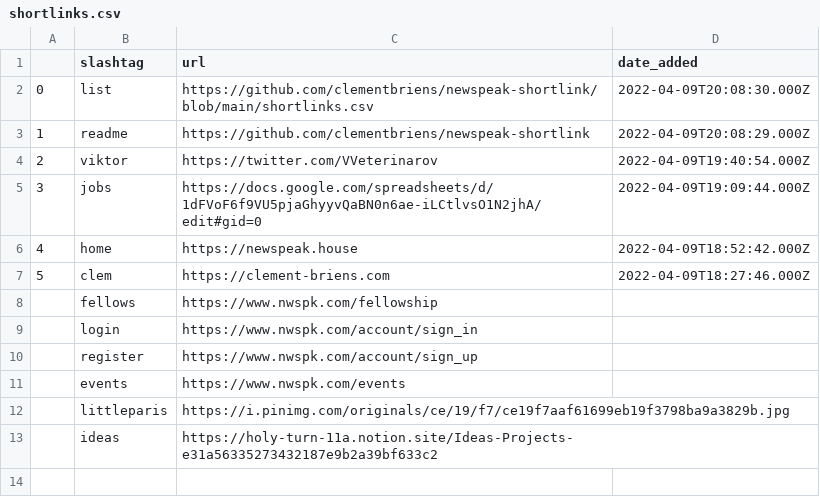
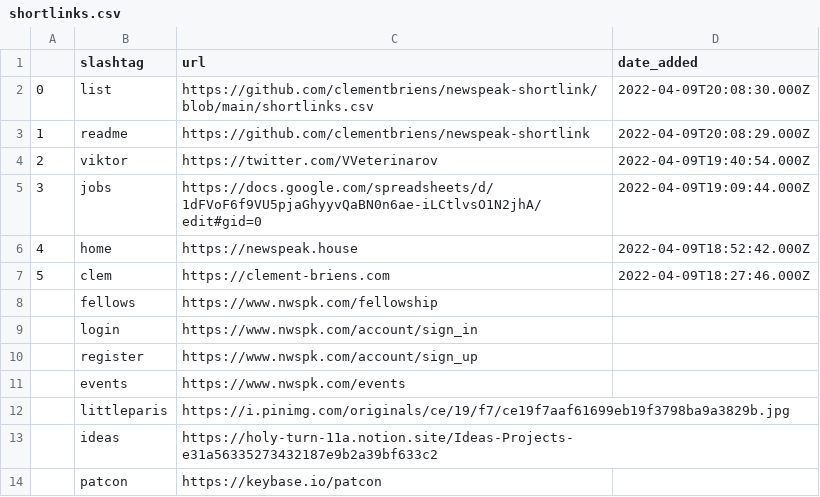
Before and after one commit to clementbriens/newspeak-shortlink, a CSV file: shortlinks.csv, drawn as a sheet; the diff names each change by its address in the sheet, - before the commit and + after, or states it on an @@ line.

Commit message:
Added /patcon shortlink.

```diff
--- a/shortlinks.csv
+++ b/shortlinks.csv
+row 14:  | patcon | https://keybase.io/patcon
```
